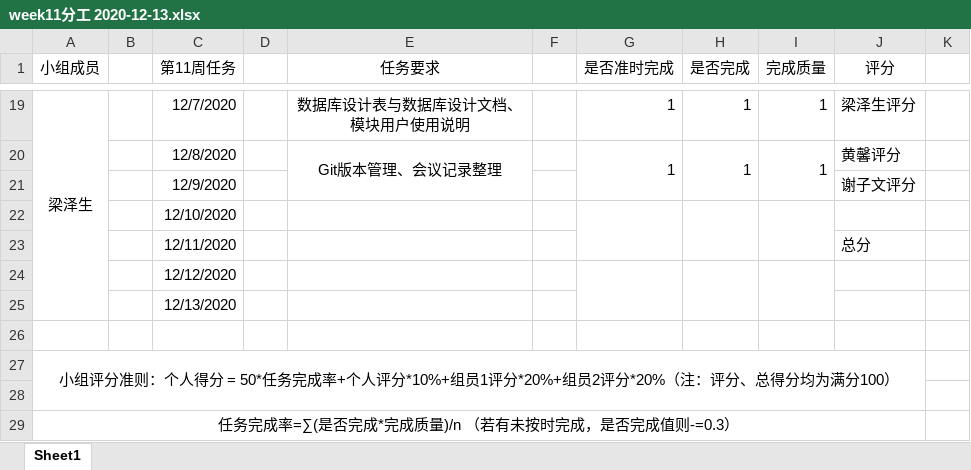
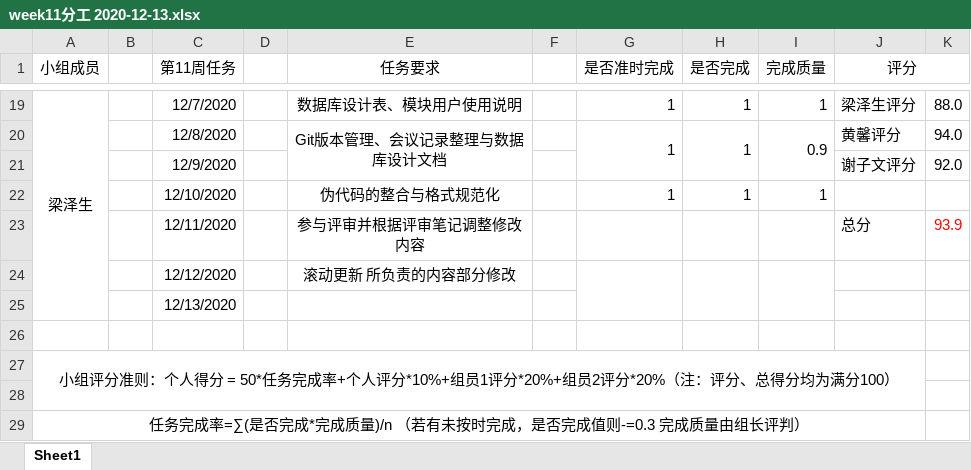
Before and after one commit to baozi-Team/Baozi-SEProject, an Excel workbook: [C0]绩效评价/week11分工 2020-12-13.xlsx, sheet Sheet1, drawn as a sheet; only a part is shown, gaps mark what is left out; values as stored, in another font and other column widths than the file's, no borders; removed rows and columns are numbered as before the commit, all else as after; the diff covers the shown part only; the diff names each change by its address in the sheet, - before the commit and + after, or states it on an @@ line.

```diff
--- a/[C0]绩效评价/week11分工 2020-12-13.xlsx (sheet Sheet1)
+++ b/[C0]绩效评价/week11分工 2020-12-13.xlsx (sheet Sheet1)
+J1:K1 merged
-E19 (任务要求): 数据库设计表与数据库设计文档、模块用户使用说明
+E19 (任务要求): 数据库设计表、模块用户使用说明
-K19: (empty)
+K19: 88.0
-E20 (任务要求): Git版本管理、会议记录整理
+E20 (任务要求): Git版本管理、会议记录整理与数据库设计文档
-I20 (完成质量): 1
+I20 (完成质量): 0.9
-K20: (empty)
+K20: 94.0
-K21: (empty)
+K21: 92.0
-row 22:  |  | 12/10/2020
-row 23:  |  | 12/11/2020 |  |  |  |  |  |  | 总分
-row 24:  |  | 12/12/2020
+row 22:  |  | 12/10/2020 |  | 伪代码的整合与格式规范化 |  | 1 | 1 | 1
+row 23:  |  | 12/11/2020 |  | 参与评审并根据评审笔记调整修改内容 |  |  |  |  | 总分 | 93.9
+row 24:  |  | 12/12/2020 |  | 滚动更新 所负责的内容部分修改
-A29 (小组成员): …成值则-=0.3）
+A29 (小组成员): …成值则-=0.3 完成质量由组长评判）
```
Also changed, not shown: 11 added rows, 11 removed rows, 3 edited cells and merged cells elsewhere in this sheet, [C0]绩效评价/week09分工 2020-11-29.xlsx, [C0]绩效评价/week10分工 2020-12-06.xlsx, 23 other files.
